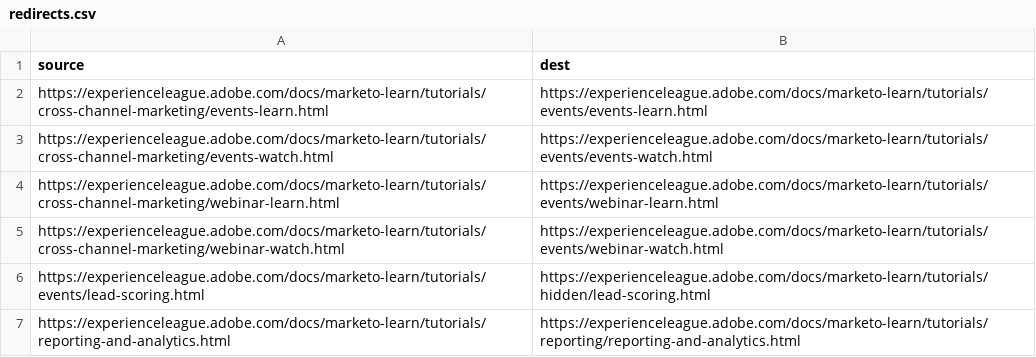
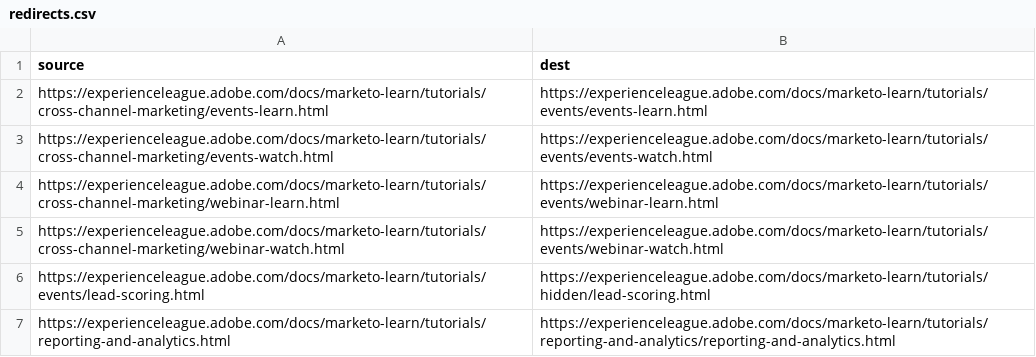
Before and after one commit to AdobeDocs/marketo-learn.zh-Hans, a CSV file: redirects.csv, drawn as a sheet.

Commit message:
Sync non localizable files for core commit ba26c4920d9dd996642e7bf94c99ceb2d36172d9

```diff
--- a/redirects.csv
+++ b/redirects.csv
@@ -6,2 +6,2 @@ https://experienceleague.adobe.com/docs/marketo-learn/tutorials/cross-channel-ma
 https://experienceleague.adobe.com/docs/marketo-learn/tutorials/events/lead-scoring.html,https://experienceleague.adobe.com/docs/marketo-learn/tutorials/hidden/lead-scoring.html
-https://experienceleague.adobe.com/docs/marketo-learn/tutorials/reporting-and-analytics.html,https://experienceleague.adobe.com/docs/marketo-learn/tutorials/reporting/reporting-and-analytics.html
+https://experienceleague.adobe.com/docs/marketo-learn/tutorials/reporting-and-analytics.html,https://experienceleague.adobe.com/docs/marketo-learn/tutorials/reporting-and-analytics/reporting-and-analytics.html
```
